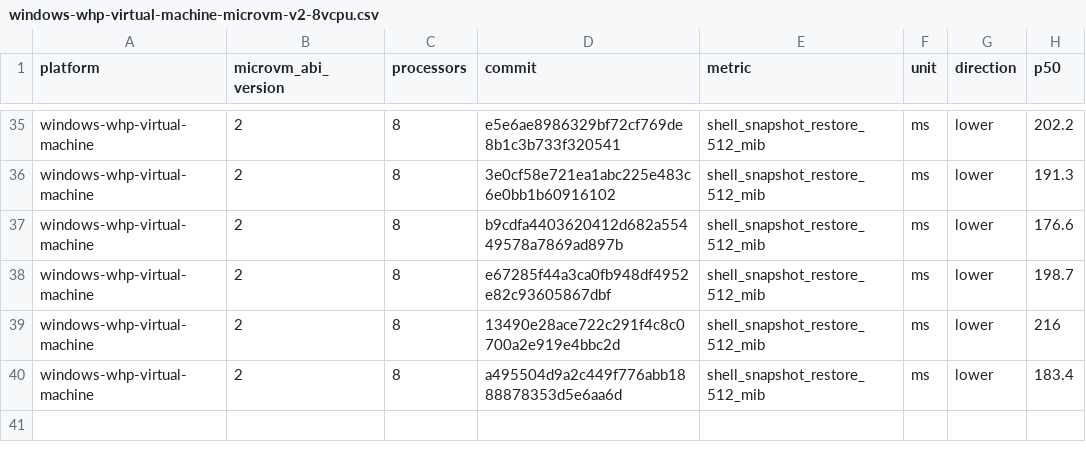
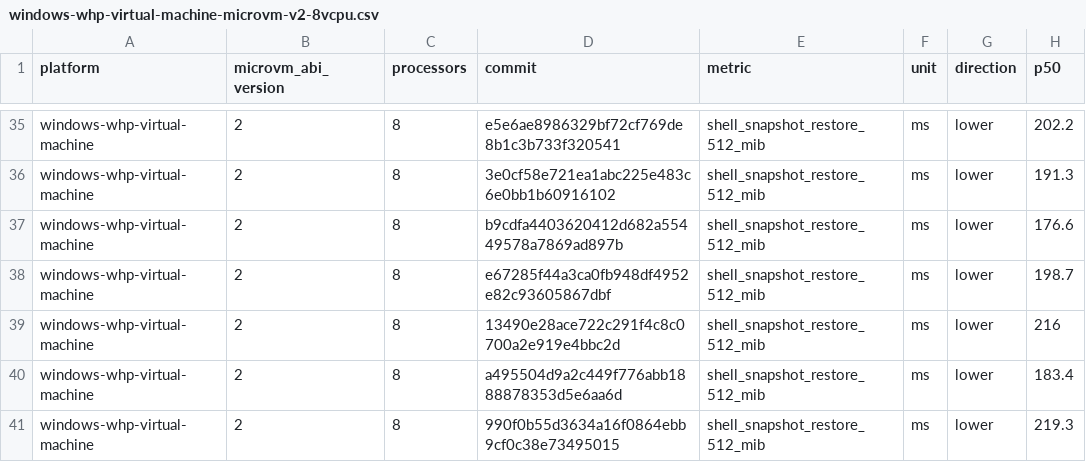
Before and after one commit to microsoft/nvx, a CSV file: data/windows-whp-virtual-machine-microvm-v2-8vcpu.csv, drawn as a sheet; only a part is shown, gaps mark what is left out; the diff names each change by its address in the sheet, - before the commit and + after, or states it on an @@ line.

```diff
--- a/data/windows-whp-virtual-machine-microvm-v2-8vcpu.csv
+++ b/data/windows-whp-virtual-machine-microvm-v2-8vcpu.csv
+row 41: windows-whp-virtual-machine | 2 | 8 | 990f0b55d3634a16f0864ebb9cf0c38e73495015 | shell_snapshot_restore_512_mib | ms | lower | 219.3
```
Also changed, not shown: data/linux-kvm-virtual-machine-microvm-v2-1vcpu.csv, data/linux-mshv-virtual-machine-microvm-v2-1vcpu.csv, 9 other files.
